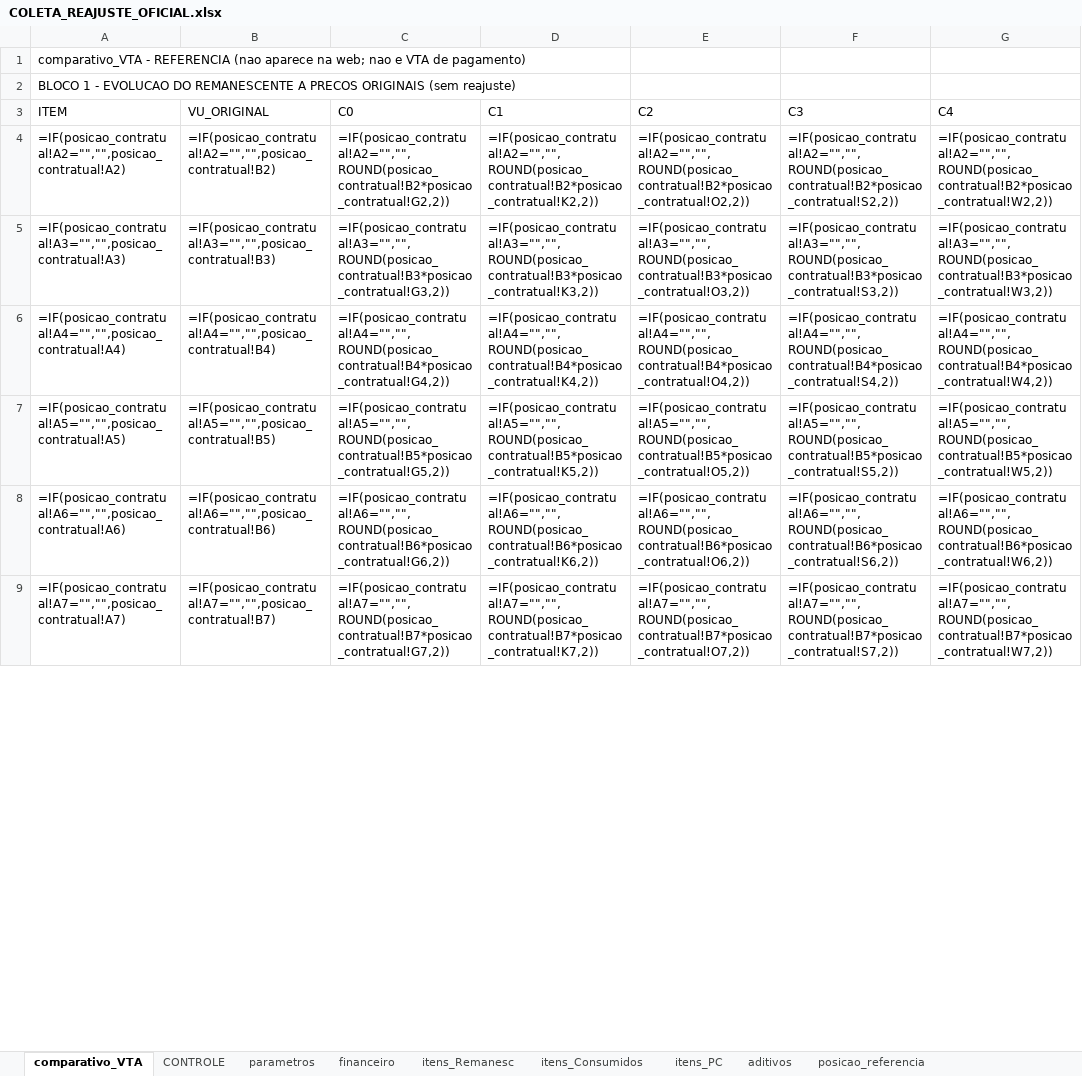
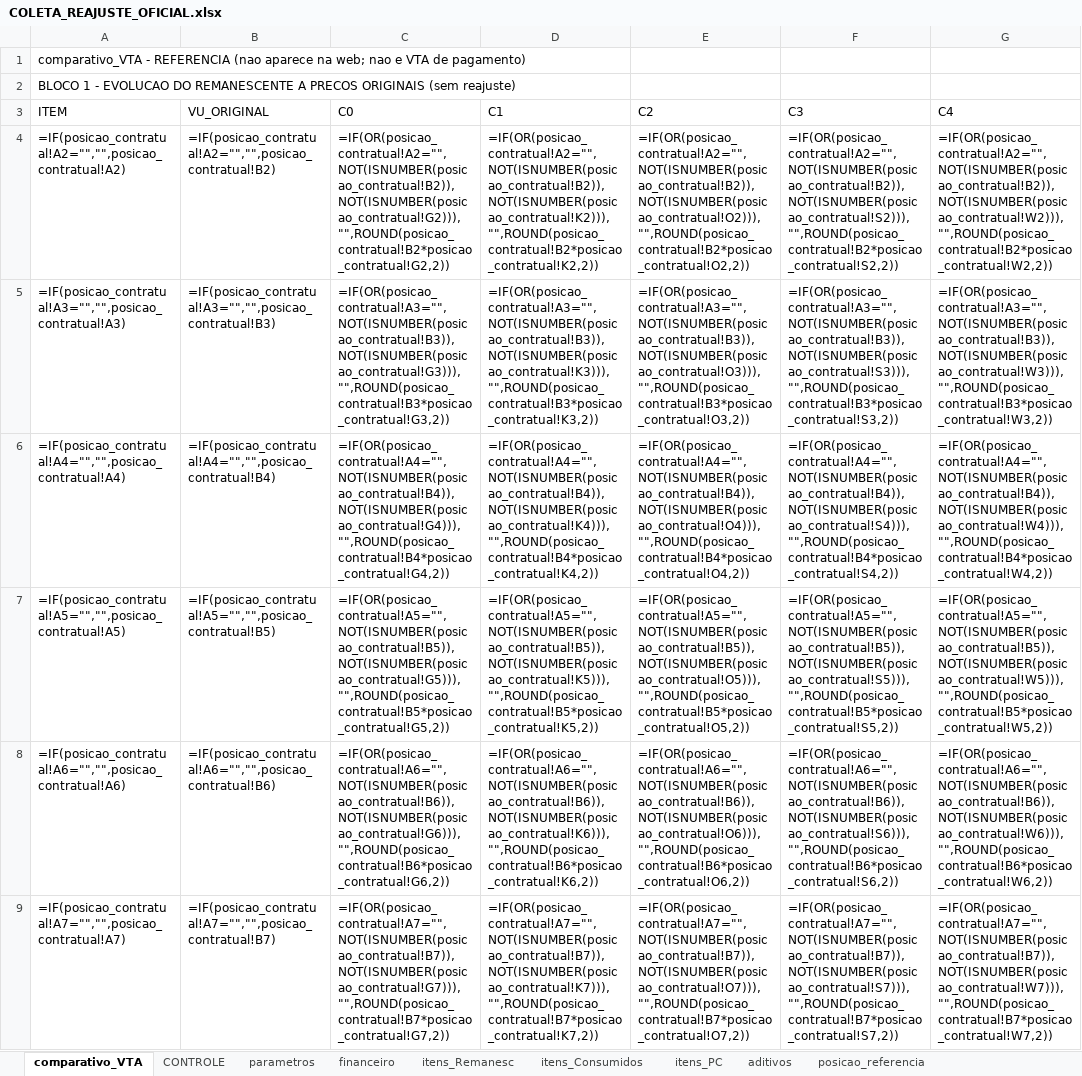
Before and after one commit to dlpenalva/Painel1, an Excel workbook: templates/COLETA_REAJUSTE_OFICIAL.xlsx, sheet comparativo_VTA, drawn as a sheet; only a part is shown; values as stored, in another font and other column widths than the file's, no borders; formulas are shown in place of their values; the diff covers the shown part only; the diff names each change by its address in the sheet, - before the commit and + after, or states it on an @@ line.

```diff
--- a/templates/COLETA_REAJUSTE_OFICIAL.xlsx (sheet comparativo_VTA)
+++ b/templates/COLETA_REAJUSTE_OFICIAL.xlsx (sheet comparativo_VTA)
-C4 (C0): =IF(posicao_contratual!A2="","",ROUND(posicao_contratual!B2*posicao_contratual!G2,2))
+C4 (C0): =IF(OR(posicao_contratual!A2="",NOT(ISNUMBER(posicao_contratual!B2)),NOT(ISNUMBER(posicao_contratual!G2))),"",ROUND(posicao_contratual!B2*posicao_contratual!G2,2))
-D4 (C1): =IF(posicao_contratual!A2="","",ROUND(posicao_contratual!B2*posicao_contratual!K2,2))
+D4 (C1): =IF(OR(posicao_contratual!A2="",NOT(ISNUMBER(posicao_contratual!B2)),NOT(ISNUMBER(posicao_contratual!K2))),"",ROUND(posicao_contratual!B2*posicao_contratual!K2,2))
-E4 (C2): =IF(posicao_contratual!A2="","",ROUND(posicao_contratual!B2*posicao_contratual!O2,2))
+E4 (C2): =IF(OR(posicao_contratual!A2="",NOT(ISNUMBER(posicao_contratual!B2)),NOT(ISNUMBER(posicao_contratual!O2))),"",ROUND(posicao_contratual!B2*posicao_contratual!O2,2))
-F4 (C3): =IF(posicao_contratual!A2="","",ROUND(posicao_contratual!B2*posicao_contratual!S2,2))
+F4 (C3): =IF(OR(posicao_contratual!A2="",NOT(ISNUMBER(posicao_contratual!B2)),NOT(ISNUMBER(posicao_contratual!S2))),"",ROUND(posicao_contratual!B2*posicao_contratual!S2,2))
-G4 (C4): =IF(posicao_contratual!A2="","",ROUND(posicao_contratual!B2*posicao_contratual!W2,2))
+G4 (C4): =IF(OR(posicao_contratual!A2="",NOT(ISNUMBER(posicao_contratual!B2)),NOT(ISNUMBER(posicao_contratual!W2))),"",ROUND(posicao_contratual!B2*posicao_contratual!W2,2))
-C5 (C0): =IF(posicao_contratual!A3="","",ROUND(posicao_contratual!B3*posicao_contratual!G3,2))
+C5 (C0): =IF(OR(posicao_contratual!A3="",NOT(ISNUMBER(posicao_contratual!B3)),NOT(ISNUMBER(posicao_contratual!G3))),"",ROUND(posicao_contratual!B3*posicao_contratual!G3,2))
-D5 (C1): =IF(posicao_contratual!A3="","",ROUND(posicao_contratual!B3*posicao_contratual!K3,2))
+D5 (C1): =IF(OR(posicao_contratual!A3="",NOT(ISNUMBER(posicao_contratual!B3)),NOT(ISNUMBER(posicao_contratual!K3))),"",ROUND(posicao_contratual!B3*posicao_contratual!K3,2))
-E5 (C2): =IF(posicao_contratual!A3="","",ROUND(posicao_contratual!B3*posicao_contratual!O3,2))
+E5 (C2): =IF(OR(posicao_contratual!A3="",NOT(ISNUMBER(posicao_contratual!B3)),NOT(ISNUMBER(posicao_contratual!O3))),"",ROUND(posicao_contratual!B3*posicao_contratual!O3,2))
-F5 (C3): =IF(posicao_contratual!A3="","",ROUND(posicao_contratual!B3*posicao_contratual!S3,2))
+F5 (C3): =IF(OR(posicao_contratual!A3="",NOT(ISNUMBER(posicao_contratual!B3)),NOT(ISNUMBER(posicao_contratual!S3))),"",ROUND(posicao_contratual!B3*posicao_contratual!S3,2))
-G5 (C4): =IF(posicao_contratual!A3="","",ROUND(posicao_contratual!B3*posicao_contratual!W3,2))
+G5 (C4): =IF(OR(posicao_contratual!A3="",NOT(ISNUMBER(posicao_contratual!B3)),NOT(ISNUMBER(posicao_contratual!W3))),"",ROUND(posicao_contratual!B3*posicao_contratual!W3,2))
-C6 (C0): =IF(posicao_contratual!A4="","",ROUND(posicao_contratual!B4*posicao_contratual!G4,2))
+C6 (C0): =IF(OR(posicao_contratual!A4="",NOT(ISNUMBER(posicao_contratual!B4)),NOT(ISNUMBER(posicao_contratual!G4))),"",ROUND(posicao_contratual!B4*posicao_contratual!G4,2))
-D6 (C1): =IF(posicao_contratual!A4="","",ROUND(posicao_contratual!B4*posicao_contratual!K4,2))
+D6 (C1): =IF(OR(posicao_contratual!A4="",NOT(ISNUMBER(posicao_contratual!B4)),NOT(ISNUMBER(posicao_contratual!K4))),"",ROUND(posicao_contratual!B4*posicao_contratual!K4,2))
-E6 (C2): =IF(posicao_contratual!A4="","",ROUND(posicao_contratual!B4*posicao_contratual!O4,2))
+E6 (C2): =IF(OR(posicao_contratual!A4="",NOT(ISNUMBER(posicao_contratual!B4)),NOT(ISNUMBER(posicao_contratual!O4))),"",ROUND(posicao_contratual!B4*posicao_contratual!O4,2))
-F6 (C3): =IF(posicao_contratual!A4="","",ROUND(posicao_contratual!B4*posicao_contratual!S4,2))
+F6 (C3): =IF(OR(posicao_contratual!A4="",NOT(ISNUMBER(posicao_contratual!B4)),NOT(ISNUMBER(posicao_contratual!S4))),"",ROUND(posicao_contratual!B4*posicao_contratual!S4,2))
-G6 (C4): =IF(posicao_contratual!A4="","",ROUND(posicao_contratual!B4*posicao_contratual!W4,2))
+G6 (C4): =IF(OR(posicao_contratual!A4="",NOT(ISNUMBER(posicao_contratual!B4)),NOT(ISNUMBER(posicao_contratual!W4))),"",ROUND(posicao_contratual!B4*posicao_contratual!W4,2))
-C7 (C0): =IF(posicao_contratual!A5="","",ROUND(posicao_contratual!B5*posicao_contratual!G5,2))
+C7 (C0): =IF(OR(posicao_contratual!A5="",NOT(ISNUMBER(posicao_contratual!B5)),NOT(ISNUMBER(posicao_contratual!G5))),"",ROUND(posicao_contratual!B5*posicao_contratual!G5,2))
-D7 (C1): =IF(posicao_contratual!A5="","",ROUND(posicao_contratual!B5*posicao_contratual!K5,2))
+D7 (C1): =IF(OR(posicao_contratual!A5="",NOT(ISNUMBER(posicao_contratual!B5)),NOT(ISNUMBER(posicao_contratual!K5))),"",ROUND(posicao_contratual!B5*posicao_contratual!K5,2))
-E7 (C2): =IF(posicao_contratual!A5="","",ROUND(posicao_contratual!B5*posicao_contratual!O5,2))
+E7 (C2): =IF(OR(posicao_contratual!A5="",NOT(ISNUMBER(posicao_contratual!B5)),NOT(ISNUMBER(posicao_contratual!O5))),"",ROUND(posicao_contratual!B5*posicao_contratual!O5,2))
-F7 (C3): =IF(posicao_contratual!A5="","",ROUND(posicao_contratual!B5*posicao_contratual!S5,2))
+F7 (C3): =IF(OR(posicao_contratual!A5="",NOT(ISNUMBER(posicao_contratual!B5)),NOT(ISNUMBER(posicao_contratual!S5))),"",ROUND(posicao_contratual!B5*posicao_contratual!S5,2))
-G7 (C4): =IF(posicao_contratual!A5="","",ROUND(posicao_contratual!B5*posicao_contratual!W5,2))
+G7 (C4): =IF(OR(posicao_contratual!A5="",NOT(ISNUMBER(posicao_contratual!B5)),NOT(ISNUMBER(posicao_contratual!W5))),"",ROUND(posicao_contratual!B5*posicao_contratual!W5,2))
-C8 (C0): =IF(posicao_contratual!A6="","",ROUND(posicao_contratual!B6*posicao_contratual!G6,2))
+C8 (C0): =IF(OR(posicao_contratual!A6="",NOT(ISNUMBER(posicao_contratual!B6)),NOT(ISNUMBER(posicao_contratual!G6))),"",ROUND(posicao_contratual!B6*posicao_contratual!G6,2))
-D8 (C1): =IF(posicao_contratual!A6="","",ROUND(posicao_contratual!B6*posicao_contratual!K6,2))
+D8 (C1): =IF(OR(posicao_contratual!A6="",NOT(ISNUMBER(posicao_contratual!B6)),NOT(ISNUMBER(posicao_contratual!K6))),"",ROUND(posicao_contratual!B6*posicao_contratual!K6,2))
-E8 (C2): =IF(posicao_contratual!A6="","",ROUND(posicao_contratual!B6*posicao_contratual!O6,2))
+E8 (C2): =IF(OR(posicao_contratual!A6="",NOT(ISNUMBER(posicao_contratual!B6)),NOT(ISNUMBER(posicao_contratual!O6))),"",ROUND(posicao_contratual!B6*posicao_contratual!O6,2))
-F8 (C3): =IF(posicao_contratual!A6="","",ROUND(posicao_contratual!B6*posicao_contratual!S6,2))
+F8 (C3): =IF(OR(posicao_contratual!A6="",NOT(ISNUMBER(posicao_contratual!B6)),NOT(ISNUMBER(posicao_contratual!S6))),"",ROUND(posicao_contratual!B6*posicao_contratual!S6,2))
-G8 (C4): =IF(posicao_contratual!A6="","",ROUND(posicao_contratual!B6*posicao_contratual!W6,2))
+G8 (C4): =IF(OR(posicao_contratual!A6="",NOT(ISNUMBER(posicao_contratual!B6)),NOT(ISNUMBER(posicao_contratual!W6))),"",ROUND(posicao_contratual!B6*posicao_contratual!W6,2))
-C9 (C0): =IF(posicao_contratual!A7="","",ROUND(posicao_contratual!B7*posicao_contratual!G7,2))
+C9 (C0): =IF(OR(posicao_contratual!A7="",NOT(ISNUMBER(posicao_contratual!B7)),NOT(ISNUMBER(posicao_contratual!G7))),"",ROUND(posicao_contratual!B7*posicao_contratual!G7,2))
-D9 (C1): =IF(posicao_contratual!A7="","",ROUND(posicao_contratual!B7*posicao_contratual!K7,2))
+D9 (C1): =IF(OR(posicao_contratual!A7="",NOT(ISNUMBER(posicao_contratual!B7)),NOT(ISNUMBER(posicao_contratual!K7))),"",ROUND(posicao_contratual!B7*posicao_contratual!K7,2))
-E9 (C2): =IF(posicao_contratual!A7="","",ROUND(posicao_contratual!B7*posicao_contratual!O7,2))
+E9 (C2): =IF(OR(posicao_contratual!A7="",NOT(ISNUMBER(posicao_contratual!B7)),NOT(ISNUMBER(posicao_contratual!O7))),"",ROUND(posicao_contratual!B7*posicao_contratual!O7,2))
-F9 (C3): =IF(posicao_contratual!A7="","",ROUND(posicao_contratual!B7*posicao_contratual!S7,2))
+F9 (C3): =IF(OR(posicao_contratual!A7="",NOT(ISNUMBER(posicao_contratual!B7)),NOT(ISNUMBER(posicao_contratual!S7))),"",ROUND(posicao_contratual!B7*posicao_contratual!S7,2))
-G9 (C4): =IF(posicao_contratual!A7="","",ROUND(posicao_contratual!B7*posicao_contratual!W7,2))
+G9 (C4): =IF(OR(posicao_contratual!A7="",NOT(ISNUMBER(posicao_contratual!B7)),NOT(ISNUMBER(posicao_contratual!W7))),"",ROUND(posicao_contratual!B7*posicao_contratual!W7,2))
```
Also changed, not shown: 970 edited cells elsewhere in this sheet, 3 other files.
